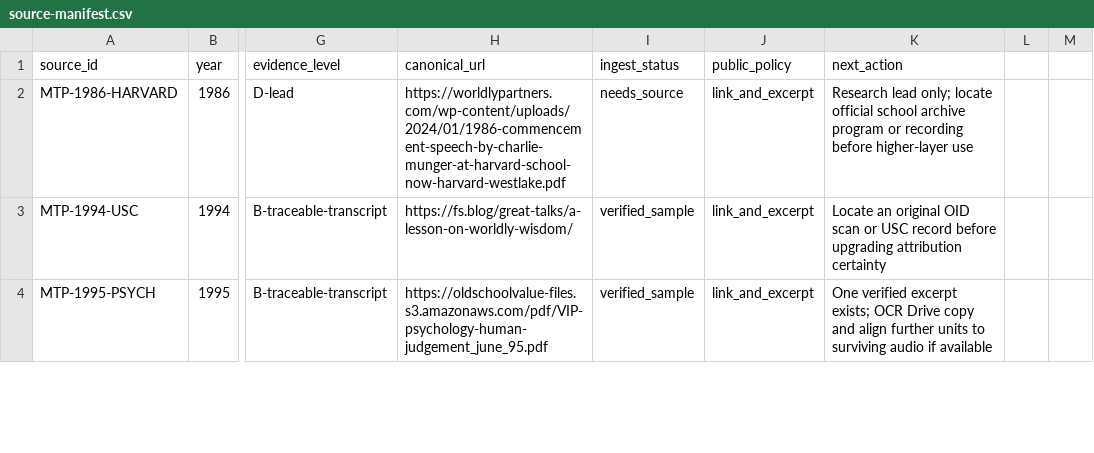
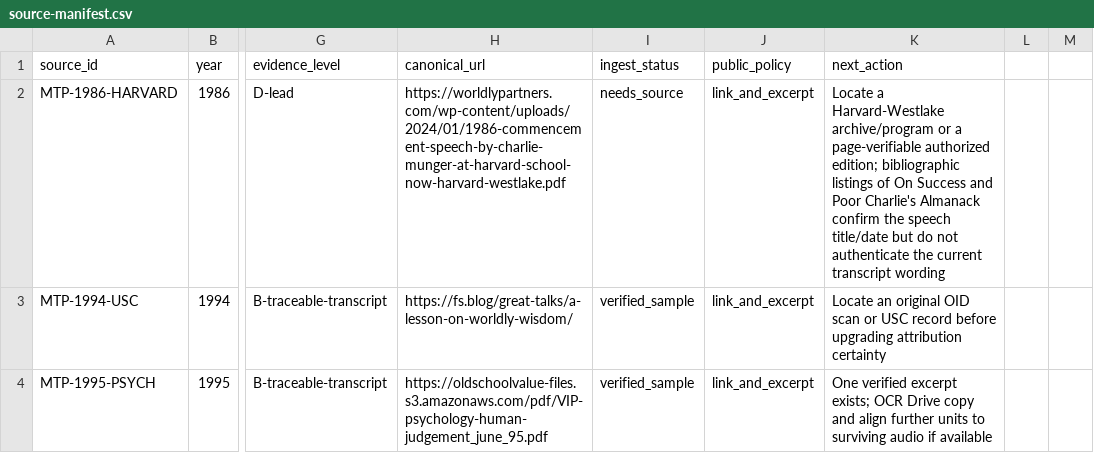
Before and after one commit to ybfc2008-ctrl/munger-partner, a CSV file: sources/source-manifest.csv, drawn as a sheet; only a part is shown, gaps mark what is left out; the diff covers the shown part only; the diff names each change by its address in the sheet, - before the commit and + after, or states it on an @@ line.

```diff
--- a/sources/source-manifest.csv
+++ b/sources/source-manifest.csv
-K2 (next_action): Research lead only; locate official school archive program or recording before higher-layer use
+K2 (next_action): Locate a Harvard-Westlake archive/program or a page-verifiable authorized edition; bibliographic listings of On Success and Poor Charlie's Almanack confirm the speech title/date but do not authenticate the current transcript wording
```
Also changed, not shown: 20 edited cells elsewhere in this file, 8 other files.
